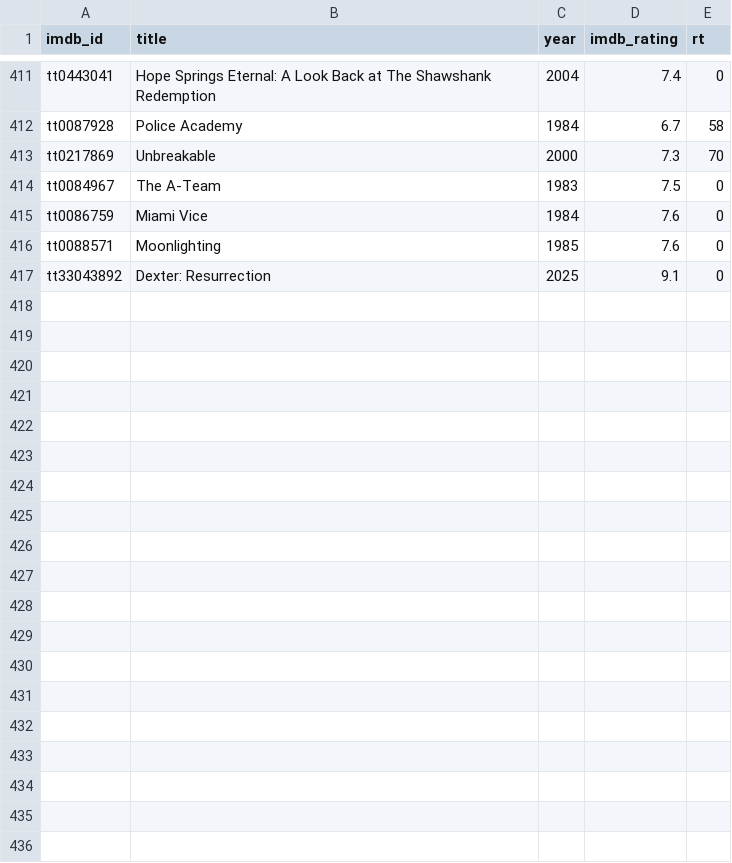
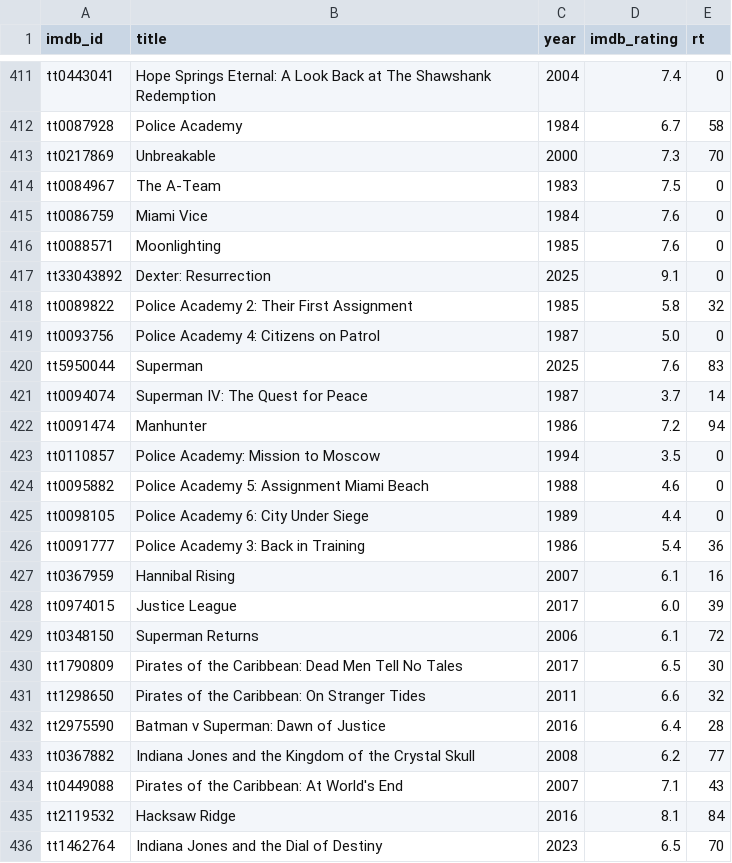
Before and after one commit to serkansu/cineselect-manager-online, a CSV file: seed_ratings.csv, drawn as a sheet; only a part is shown, gaps mark what is left out; the diff covers the shown part only.

Commit message:
Update seed_ratings.csv via Streamlit sync

```diff
--- a/seed_ratings.csv
+++ b/seed_ratings.csv
@@ -417 +417,20 @@ tt0088571,Moonlighting,1985,7.6,0
 tt33043892,Dexter: Resurrection,2025,9.1,0
+tt0089822,Police Academy 2: Their First Assignment,1985,5.8,32
+tt0093756,Police Academy 4: Citizens on Patrol,1987,5.0,0
+tt5950044,Superman,2025,7.6,83
+tt0094074,Superman IV: The Quest for Peace,1987,3.7,14
+tt0091474,Manhunter,1986,7.2,94
+tt0110857,Police Academy: Mission to Moscow,1994,3.5,0
+tt0095882,Police Academy 5: Assignment Miami Beach,1988,4.6,0
+tt0098105,Police Academy 6: City Under Siege,1989,4.4,0
+tt0091777,Police Academy 3: Back in Training,1986,5.4,36
+tt0367959,Hannibal Rising,2007,6.1,16
+tt0974015,Justice League,2017,6.0,39
+tt0348150,Superman Returns,2006,6.1,72
+tt1790809,Pirates of the Caribbean: Dead Men Tell No Tales,2017,6.5,30
+tt1298650,Pirates of the Caribbean: On Stranger Tides,2011,6.6,32
+tt2975590,Batman v Superman: Dawn of Justice,2016,6.4,28
+tt0367882,Indiana Jones and the Kingdom of the Crystal Skull,2008,6.2,77
+tt0449088,Pirates of the Caribbean: At World's End,2007,7.1,43
+tt2119532,Hacksaw Ridge,2016,8.1,84
+tt1462764,Indiana Jones and the Dial of Destiny,2023,6.5,70
```
Also changed, not shown: 10 added rows elsewhere in this file.
